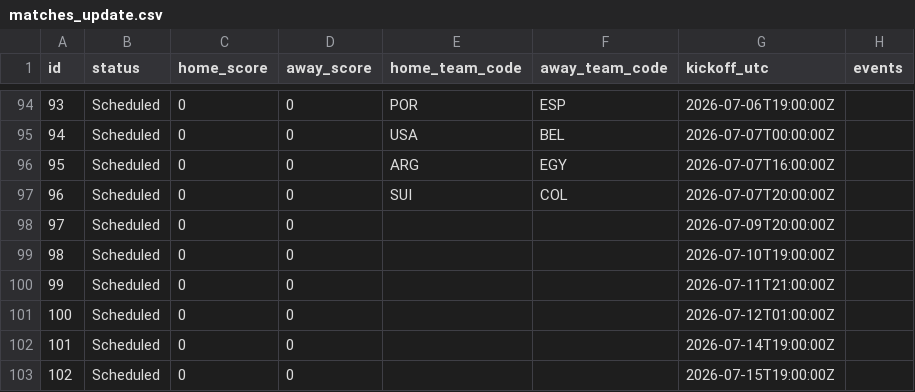
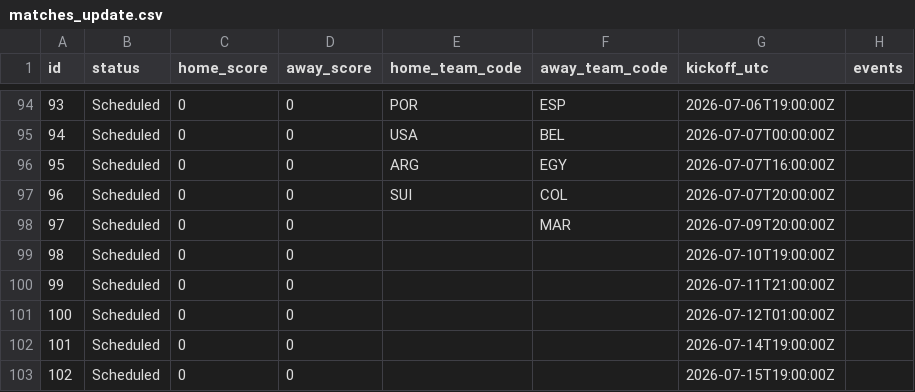
Before and after one commit to mickurt/Soccer2026, a CSV file: matches_update.csv, drawn as a sheet; only a part is shown, gaps mark what is left out; the diff names each change by its address in the sheet, - before the commit and + after, or states it on an @@ line.

```diff
--- a/matches_update.csv
+++ b/matches_update.csv
-F98 (away_team_code): (empty)
+F98 (away_team_code): MAR
```
